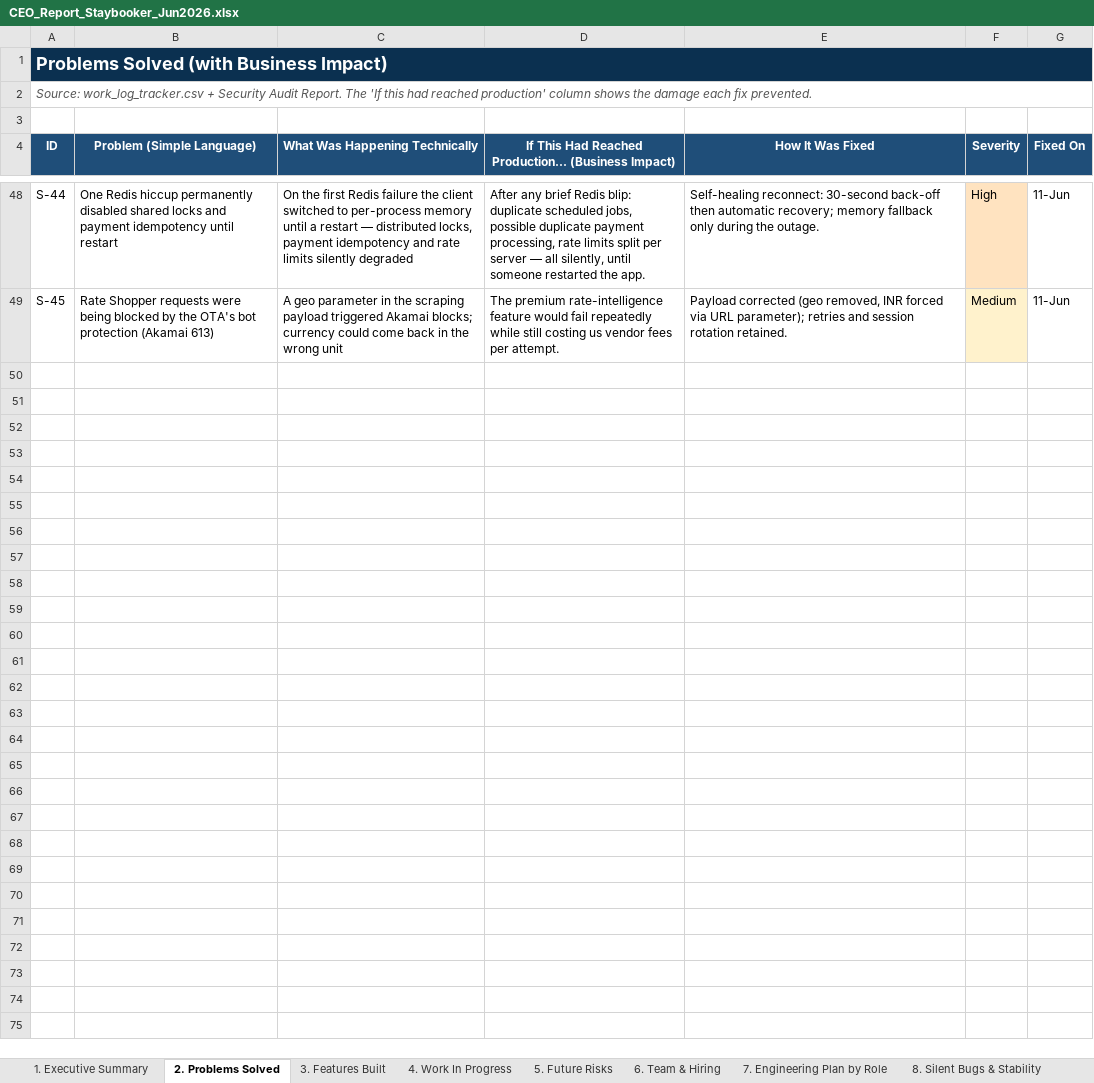
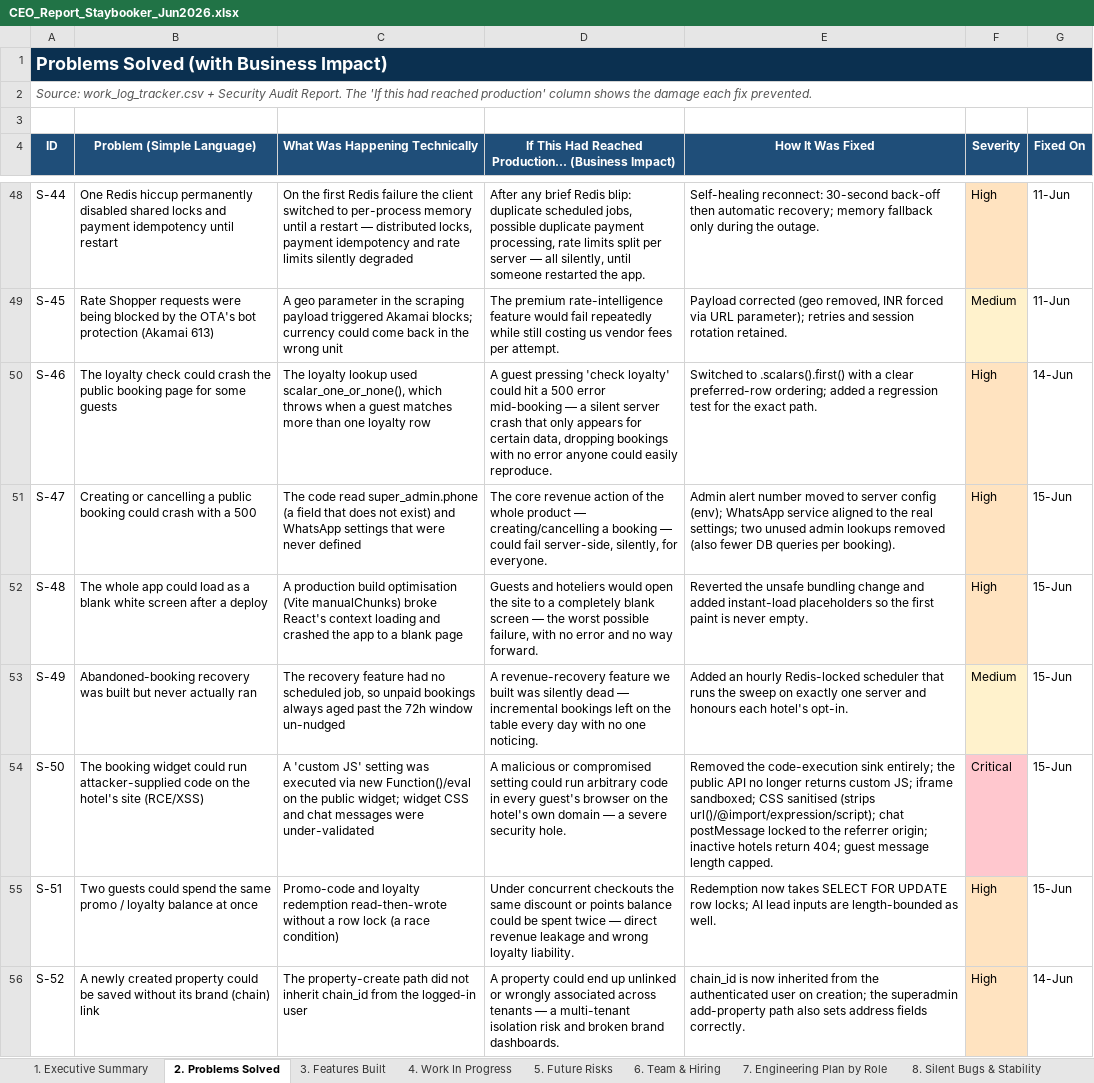
Before and after one commit to ToufiqQureshi/ai-based_booking-engine, an Excel workbook: docs/CEO_Report_Staybooker_Jun2026.xlsx, sheet 2. Problems Solved, drawn as a sheet; only a part is shown, gaps mark what is left out; values as stored, in another font and other column widths than the file's, no borders; the diff covers the shown part only; the diff names each change by its address in the sheet, - before the commit and + after, or states it on an @@ line.

```diff
--- a/docs/CEO_Report_Staybooker_Jun2026.xlsx (sheet 2. Problems Solved)
+++ b/docs/CEO_Report_Staybooker_Jun2026.xlsx (sheet 2. Problems Solved)
+row 50: S-46 | The loyalty check could crash the public booking page for some guests | The loyalty lookup used scalar_one_or_none(), which throws when a guest matches more than one loyalty row | A guest pressing 'check loyalty' could hit a 500 error mid-booking — a silent server crash that only appears for certain data, dropping bookings with no error anyone could easily reproduce. | Switched to .scalars().first() with a clear preferred-row ordering; added a regression test for the exact path. | High | 14-Jun
+row 51: S-47 | Creating or cancelling a public booking could crash with a 500 | The code read super_admin.phone (a field that does not exist) and WhatsApp settings that were never defined | The core revenue action of the whole product — creating/cancelling a booking — could fail server-side, silently, for everyone. | Admin alert number moved to server config (env); WhatsApp service aligned to the real settings; two unused admin lookups removed (also fewer DB queries per booking). | High | 15-Jun
+row 52: S-48 | The whole app could load as a blank white screen after a deploy | A production build optimisation (Vite manualChunks) broke React's context loading and crashed the app to a blank page | Guests and hoteliers would open the site to a completely blank screen — the worst possible failure, with no error and no way forward. | Reverted the unsafe bundling change and added instant-load placeholders so the first paint is never empty. | High | 15-Jun
+row 53: S-49 | Abandoned-booking recovery was built but never actually ran | The recovery feature had no scheduled job, so unpaid bookings always aged past the 72h window un-nudged | A revenue-recovery feature we built was silently dead — incremental bookings left on the table every day with no one noticing. | Added an hourly Redis-locked scheduler that runs the sweep on exactly one server and honours each hotel's opt-in. | Medium | 15-Jun
+row 54: S-50 | The booking widget could run attacker-supplied code on the hotel's site (RCE/XSS) | A 'custom JS' setting was executed via new Function()/eval on the public widget; widget CSS and chat messages were under-validated | A malicious or compromised setting could run arbitrary code in every guest's browser on the hotel's own domain — a severe security hole. | Removed the code-execution sink entirely; the public API no longer returns custom JS; iframe sandboxed; CSS sanitised (strips url()/@import/expression/script); chat postMessage locked to the referrer origin; inactive hotels return 404; guest message length capped. | Critical | 15-Jun
+row 55: S-51 | Two guests could spend the same promo / loyalty balance at once | Promo-code and loyalty redemption read-then-wrote without a row lock (a race condition) | Under concurrent checkouts the same discount or points balance could be spent twice — direct revenue leakage and wrong loyalty liability. | Redemption now takes SELECT FOR UPDATE row locks; AI lead inputs are length-bounded as well. | High | 15-Jun
+row 56: S-52 | A newly created property could be saved without its brand (chain) link | The property-create path did not inherit chain_id from the logged-in user | A property could end up unlinked or wrongly associated across tenants — a multi-tenant isolation risk and broken brand dashboards. | chain_id is now inherited from the authenticated user on creation; the superadmin add-property path also sets address fields correctly. | High | 14-Jun
```
Also changed, not shown: 6 added rows elsewhere in this sheet, sheet 3. Features Built, sheet 1. Executive Summary, sheet 4. Work In Progress, sheet 5. Future Risks, sheet 8. Silent Bugs & Stability, sheet 6. Team & Hiring, 2 other files.
